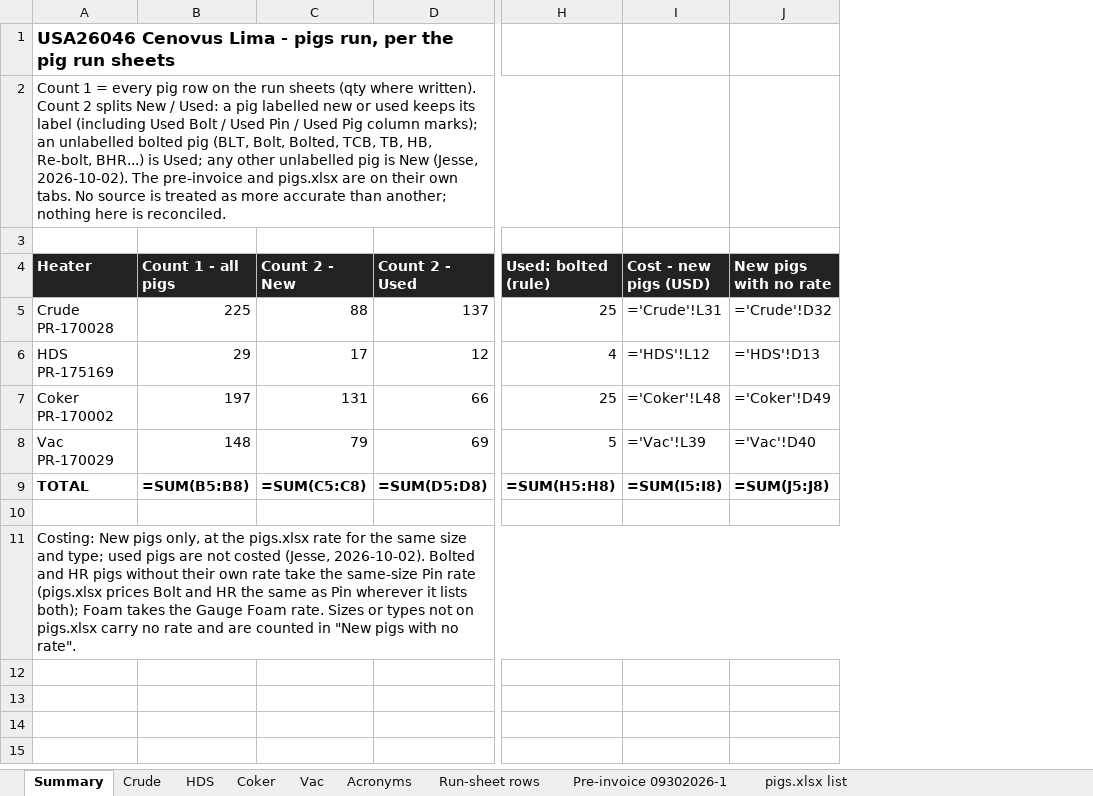
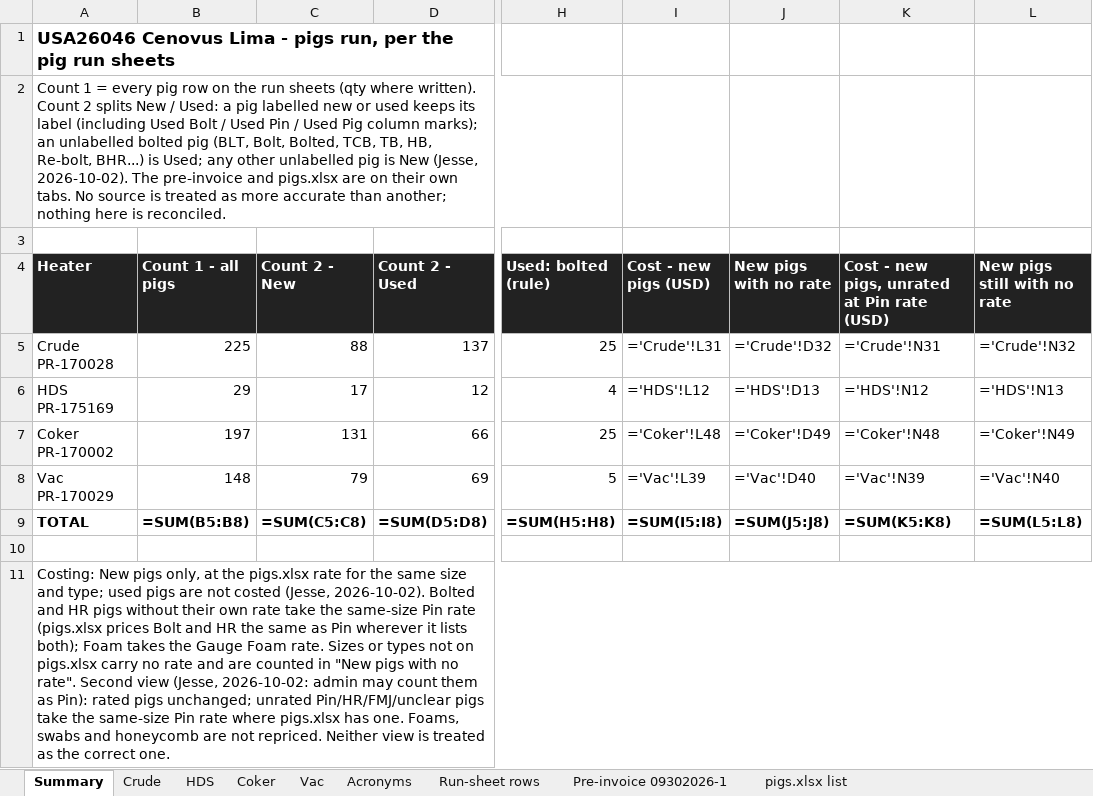
Before and after one commit to TheSkinz/obsidian-work, an Excel workbook: 02-facilities/Cenovus/Lima-OH/USA26046-pig-counts.xlsx, sheet Summary, drawn as a sheet; only a part is shown, gaps mark what is left out; values as stored, in another font and other column widths than the file's, no borders; formulas without a stored value are shown as written; the diff names each change by its address in the sheet, - before the commit and + after, or states it on an @@ line.

```diff
--- a/02-facilities/Cenovus/Lima-OH/USA26046-pig-counts.xlsx (sheet Summary)
+++ b/02-facilities/Cenovus/Lima-OH/USA26046-pig-counts.xlsx (sheet Summary)
+column K, rows 4-9: Cost - new pigs, unrated at Pin rate (USD) | ='Crude'!N31 | ='HDS'!N12 | ='Coker'!N48 | ='Vac'!N39 | =SUM(K5:K8)
+column L (New pigs still with no rate), rows 5-9: ='Crude'!N32 | ='HDS'!N13 | ='Coker'!N49 | ='Vac'!N40 | =SUM(L5:L8)
-A11 (Heater): …no rate".
+A11 (Heater): …no rate". Second view (Jesse, 2026-10-02: admin may count them as Pin): rated pigs unchanged; unrated Pin/HR/FMJ/unclear pigs take the same-size Pin rate where pigs.xlsx has one. Foams, swabs and honeycomb are not repriced. Neither view is treated as the correct one.
```
Also changed, not shown: sheet HDS, sheet Crude, sheet Vac, sheet Coker.
